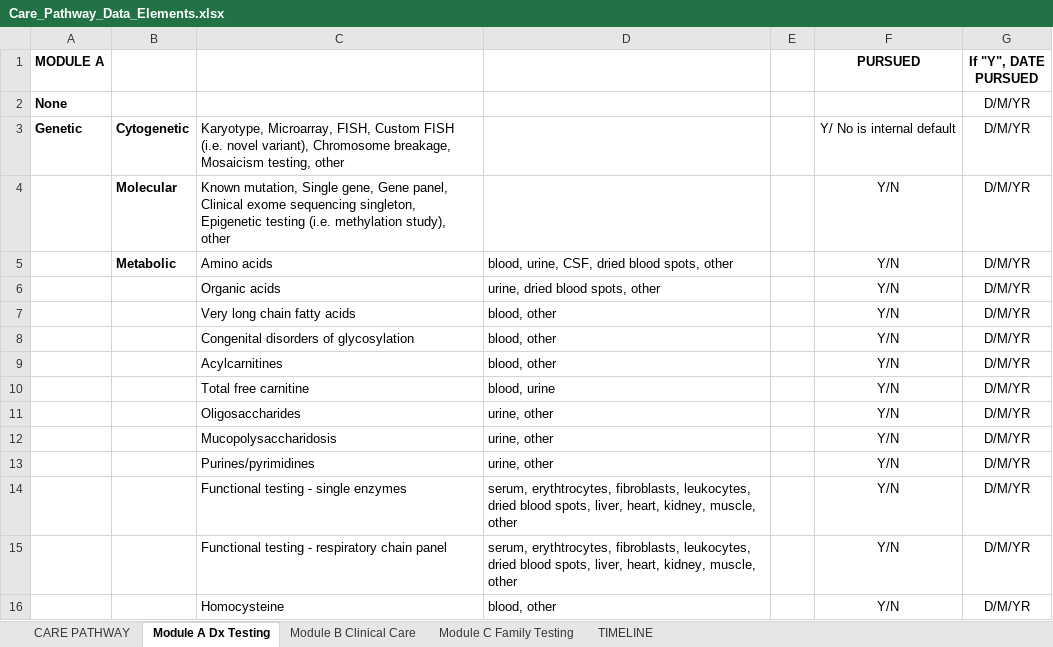
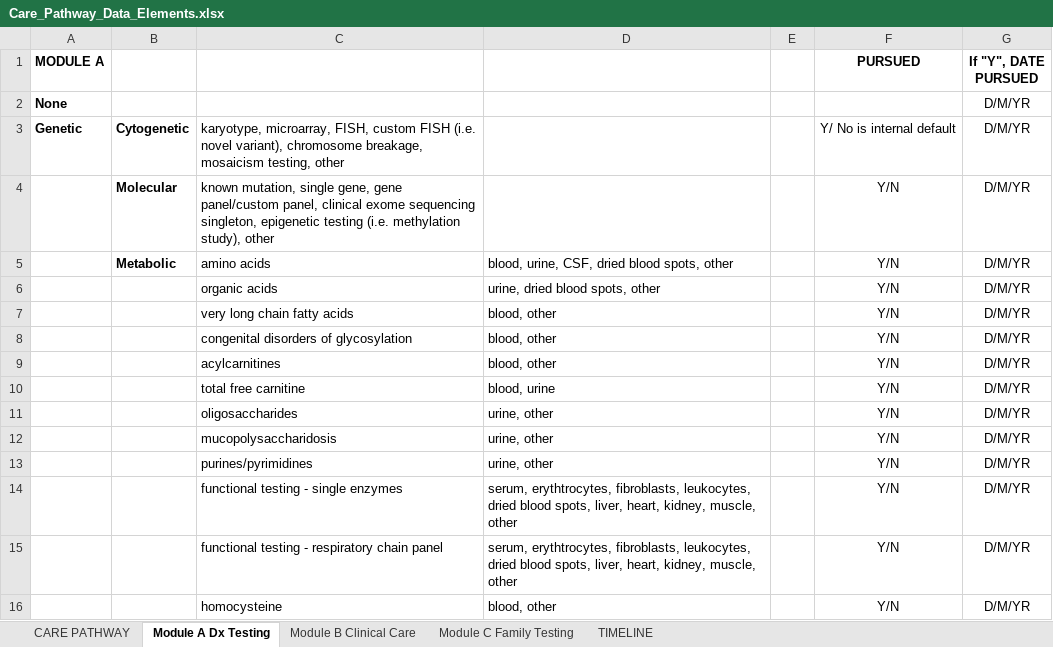
Before and after one commit to phenotips/care-pathways, an Excel workbook: resources/vocabulary-source-generation/src/main/resources/Care_Pathway_Data_Elements.xlsx, sheet Module A Dx Testing, drawn as a sheet; only a part is shown; values as stored, in another font and other column widths than the file's, no borders; the diff covers the shown part only; the diff names each change by its address in the sheet, - before the commit and + after, or states it on an @@ line.

```diff
--- a/resources/vocabulary-source-generation/src/main/resources/Care_Pathway_Data_Elements.xlsx (sheet Module A Dx Testing)
+++ b/resources/vocabulary-source-generation/src/main/resources/Care_Pathway_Data_Elements.xlsx (sheet Module A Dx Testing)
-C3: Karyotype, Microarray, FISH, Custom FISH (i.e. novel variant), Chromosome breakage, Mosaicism testing, other
+C3: karyotype, microarray, FISH, custom FISH (i.e. novel variant), chromosome breakage, mosaicism testing, other
-C4: Known mutation, Single gene, Gene panel, Clinical exome sequencing singleton, Epigenetic testing (i.e.…
+C4: known mutation, single gene, gene panel/custom panel, clinical exome sequencing singleton, epigenetic testing (i.e.…
-C5: Amino acids
+C5: amino acids
-C6: Organic acids
+C6: organic acids
-C7: Very long chain fatty acids
+C7: very long chain fatty acids
-C8: Congenital disorders of glycosylation
+C8: congenital disorders of glycosylation
-C9: Acylcarnitines
+C9: acylcarnitines
-C10: Total free carnitine
+C10: total free carnitine
-C11: Oligosaccharides
+C11: oligosaccharides
-C12: Mucopolysaccharidosis
+C12: mucopolysaccharidosis
-C13: Purines/pyrimidines
+C13: purines/pyrimidines
-C14: Functional testing - single enzymes
+C14: functional testing - single enzymes
-C15: Functional testing - respiratory chain panel
+C15: functional testing - respiratory chain panel
-C16: Homocysteine
+C16: homocysteine
```
Also changed, not shown: 3 added rows and 11 edited cells elsewhere in this sheet, sheet Module B Clinical Care, sheet CARE PATHWAY, 6 other files.
